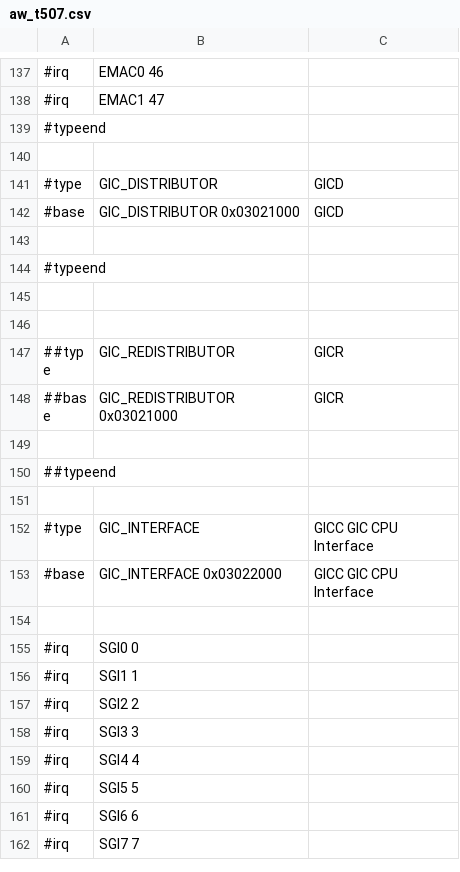
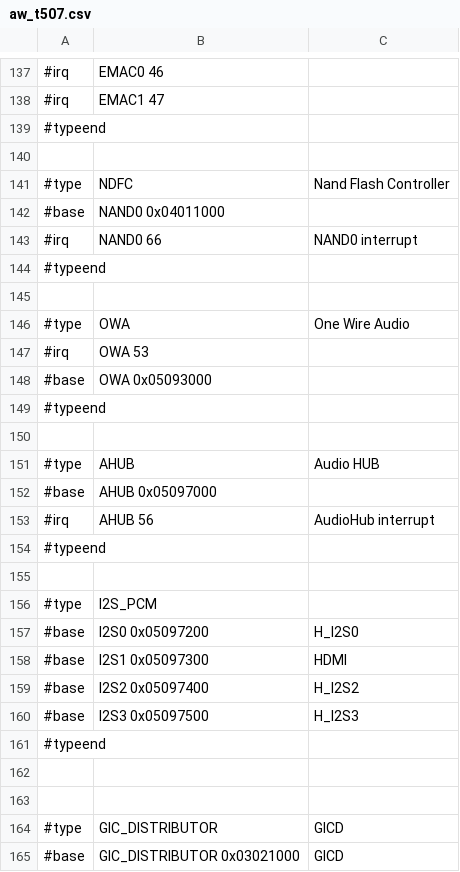
Before and after one commit to ua1arn/hftrx, a CSV file: tools/genregdefs/aw_t507/aw_t507.csv, drawn as a sheet; only a part is shown, gaps mark what is left out; the shorter side is filled out with more unchanged rows; the diff names each change by its address in the sheet, - before the commit and + after, or states it on an @@ line.

Commit message:
genregdef: отделение адресов периферии от структуры, update NAND controller

```diff
--- a/tools/genregdefs/aw_t507/aw_t507.csv
+++ b/tools/genregdefs/aw_t507/aw_t507.csv
+row 141: #type | NDFC | Nand Flash Controller
+row 142: #base | NAND0 0x04011000
+row 143: #irq | NAND0 66 | NAND0 interrupt
+row 144: #typeend
+row 145: (empty)
+row 146: #type | OWA | One Wire Audio
+row 147: #irq | OWA 53
+row 148: #base | OWA 0x05093000
+row 149: #typeend
+row 150: (empty)
+row 151: #type | AHUB | Audio HUB
+row 152: #base | AHUB 0x05097000
+row 153: #irq | AHUB 56 | AudioHub interrupt
+row 154: #typeend
+row 155: (empty)
+row 156: #type | I2S_PCM
+row 157: #base | I2S0 0x05097200 | H_I2S0
+row 158: #base | I2S1 0x05097300 | HDMI
+row 159: #base | I2S2 0x05097400 | H_I2S2
+row 160: #base | I2S3 0x05097500 | H_I2S3
+row 161: #typeend
+row 162: (empty)
+row 163: (empty)
```
Also changed, not shown: 4 other files.
